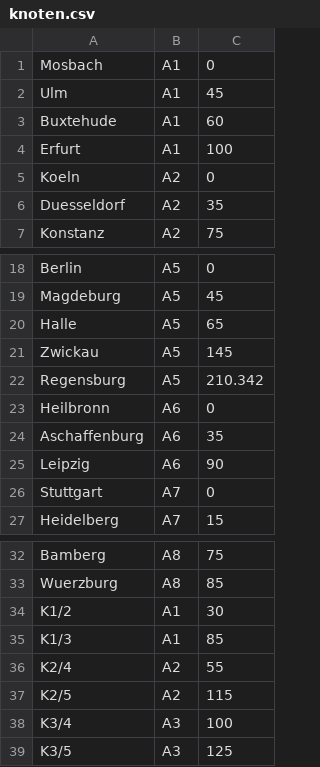
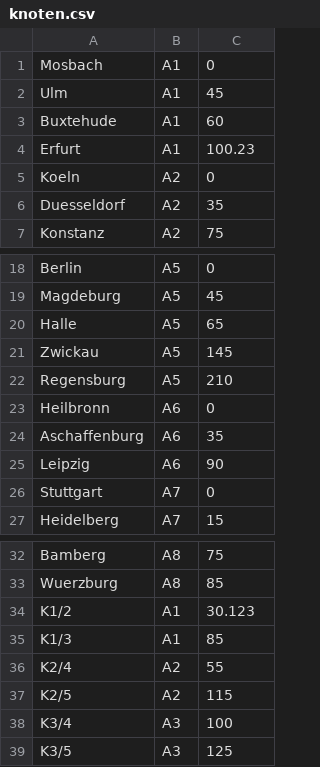
Before and after one commit to FloThinksPi/Autobahn.C, a CSV file: bin/data/knoten.csv, drawn as a sheet; only a part is shown, gaps mark what is left out.

```diff
--- a/bin/data/knoten.csv
+++ b/bin/data/knoten.csv
@@ -3,3 +3,3 @@ Ulm,A1,45
 Buxtehude,A1,60
-Erfurt,A1,100
+Erfurt,A1,100.23
 Koeln,A2,0
@@ -21,3 +21,3 @@ Halle,A5,65
 Zwickau,A5,145
-Regensburg,A5,210.342
+Regensburg,A5,210
 Heilbronn,A6,0
@@ -33,3 +33,3 @@ Bamberg,A8,75
 Wuerzburg,A8,85
-K1/2,A1,30
+K1/2,A1,30.123
 K1/3,A1,85
```
Also changed, not shown: 4 other files.
